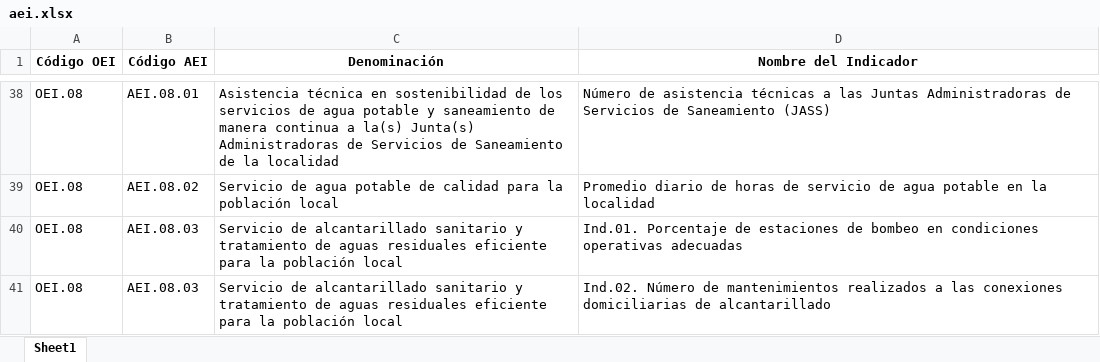
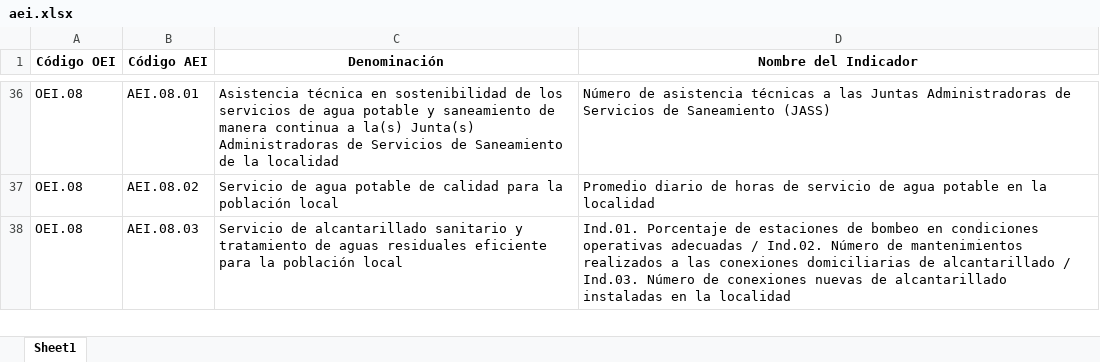
Before and after one commit to julioosmen/PEI_GL_generador, an Excel workbook: data/aei.xlsx, sheet Sheet1, drawn as a sheet; only a part is shown, gaps mark what is left out; values as stored, in another font and other column widths than the file's, no borders; removed rows and columns are numbered as before the commit, all else as after; the diff covers the shown part only; the diff names each change by its address in the sheet, - before the commit and + after, or states it on an @@ line.

```diff
--- a/data/aei.xlsx (sheet Sheet1)
+++ b/data/aei.xlsx (sheet Sheet1)
-D38 (Nombre del Indicador): …operativas adecuadas
+D38 (Nombre del Indicador): …operativas adecuadas / Ind.02. Número de mantenimientos realizados a las conexiones domiciliarias de alcantarillado / Ind.03. Número de conexiones nuevas de alcantarillado instaladas en la localidad
-row 41: OEI.08 | AEI.08.03 | Servicio de alcantarillado sanitario y tratamiento de aguas residuales eficiente para la población local | Ind.02. Número de mantenimientos realizados a las conexiones domiciliarias de alcantarillado
```
Also changed, not shown: 5 removed rows and 3 edited cells elsewhere in this sheet, 1 other file.
